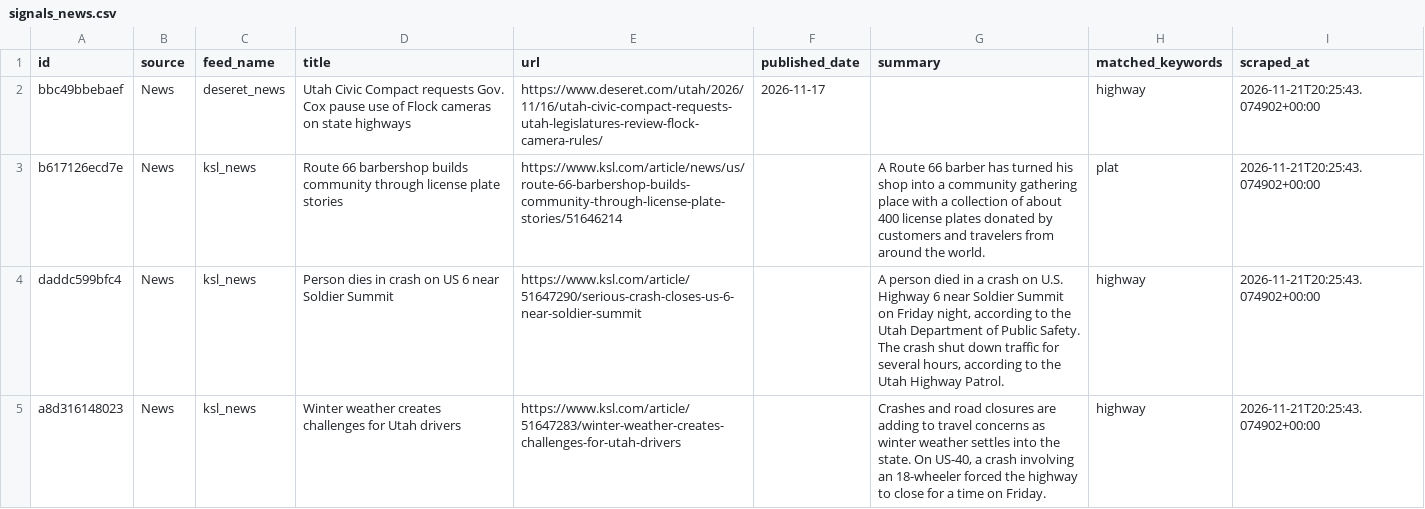
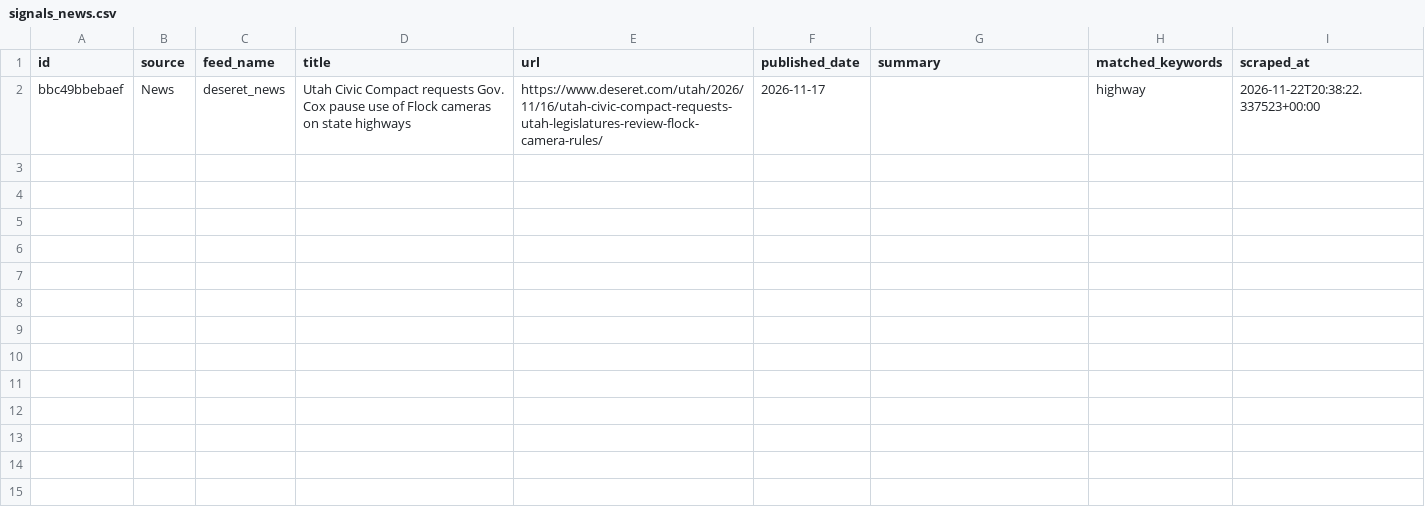
Before and after one commit to camsrigby-hash/tooele-land-intel, a CSV file: data/signals_news.csv, drawn as a sheet.

```diff
--- a/data/signals_news.csv
+++ b/data/signals_news.csv
@@ -1,5 +1,2 @@
 id,source,feed_name,title,url,published_date,summary,matched_keywords,scraped_at
-bbc49bbebaef,News,deseret_news,Utah Civic Compact requests Gov. Cox pause use of Flock cameras on state highways,https://www.deseret.com/utah/2026/11/16/utah-civic-compact-requests-utah-legislatures-review-flock-camera-rules/,2026-11-17,,highway,2026-11-21T20:25:43.074902+00:00
-b617126ecd7e,News,ksl_news,Route 66 barbershop builds community through license plate stories,https://www.ksl.com/article/news/us/route-66-barbershop-builds-community-through-license-plate-stories/51646214,,A Route 66 barber has turned his shop into a community gathering place with a collection of about 400 license plates donated by customers and travelers from around the world.,plat,2026-11-21T20:25:43.074902+00:00
-daddc599bfc4,News,ksl_news,Person dies in crash on US 6 near Soldier Summit,https://www.ksl.com/article/51647290/serious-crash-closes-us-6-near-soldier-summit,,"A person died in a crash on U.S. Highway 6 near Soldier Summit on Friday night, according to the Utah Department of Public Safety. The crash shut down traffic for several hours, according to the Utah Highway Patrol.",highway,2026-11-21T20:25:43.074902+00:00
-a8d316148023,News,ksl_news,Winter weather creates challenges for Utah drivers,https://www.ksl.com/article/51647283/winter-weather-creates-challenges-for-utah-drivers,,"Crashes and road closures are adding to travel concerns as winter weather settles into the state. On US-40, a crash involving an 18-wheeler forced the highway to close for a time on Friday.",highway,2026-11-21T20:25:43.074902+00:00
+bbc49bbebaef,News,deseret_news,Utah Civic Compact requests Gov. Cox pause use of Flock cameras on state highways,https://www.deseret.com/utah/2026/11/16/utah-civic-compact-requests-utah-legislatures-review-flock-camera-rules/,2026-11-17,,highway,2026-11-22T20:38:22.337523+00:00
```
Also changed, not shown: data/api_costs.csv, 1 other file.
